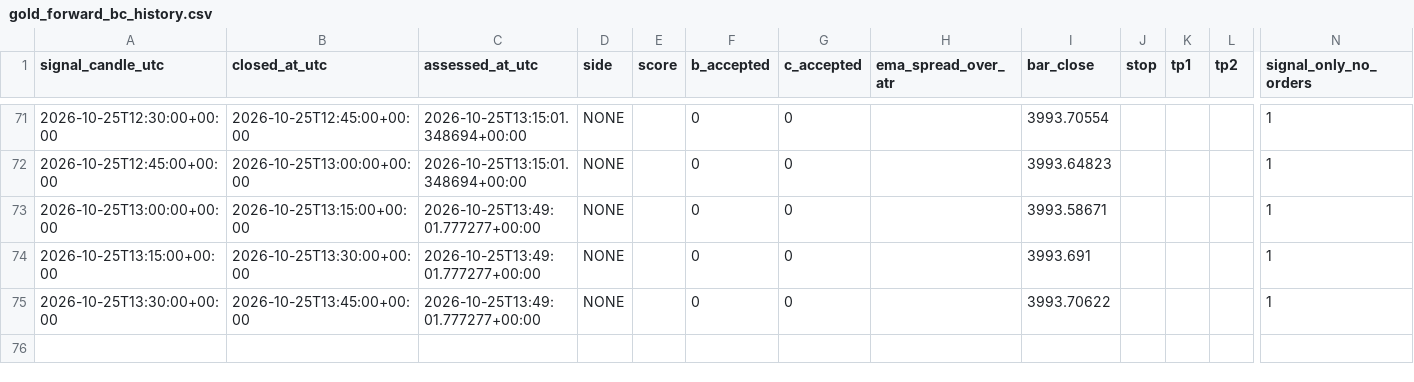
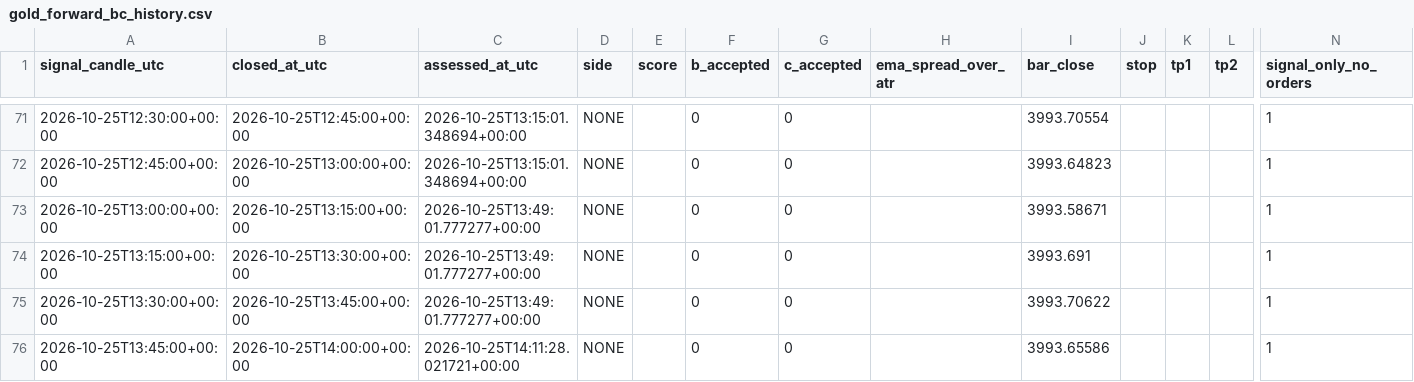
Before and after one commit to ReneGold/gold-signal-bot, a CSV file: gold_forward_bc_history.csv, drawn as a sheet; only a part is shown, gaps mark what is left out; rows hold the shown columns only; the diff names each change by its address in the sheet, - before the commit and + after, or states it on an @@ line.

```diff
--- a/gold_forward_bc_history.csv
+++ b/gold_forward_bc_history.csv
+row 76: 2026-10-25T13:45:00+00:00 | 2026-10-25T14:00:00+00:00 | 2026-10-25T14:11:28.021721+00:00 | NONE |  | 0 | 0 |  | 3993.65586 |  |  |  | 1
```
